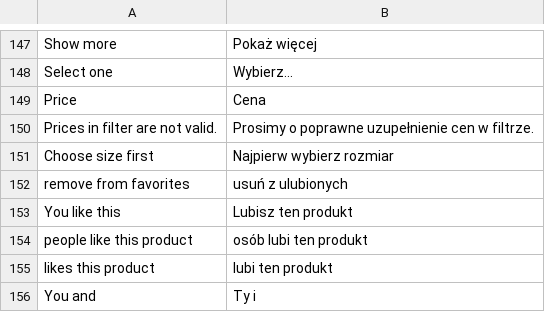
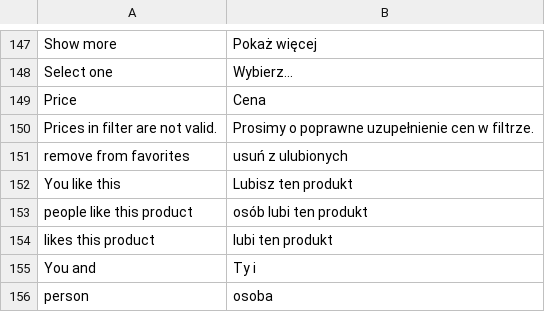
Before and after one commit to stanislawantoniak/maax, a CSV file: app/design/frontend/modago/default/locale/pl_PL/translate.csv, drawn as a sheet; only a part is shown, gaps mark what is left out; the shorter side is filled out with more unchanged rows; the diff names each change by its address in the sheet, - before the commit and + after, or states it on an @@ line.

```diff
--- a/app/design/frontend/modago/default/locale/pl_PL/translate.csv
+++ b/app/design/frontend/modago/default/locale/pl_PL/translate.csv
-row 151: Choose size first | Najpierw wybierz rozmiar
```
Also changed, not shown: app/locale/pl_PL/Zolago_Catalog.csv, 3 other files.
